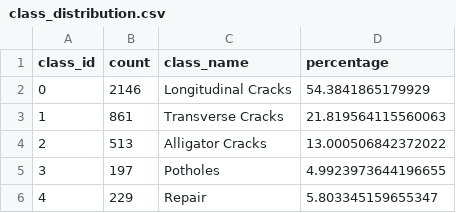
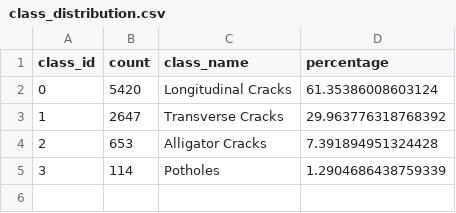
Before and after one commit to yjllin/road_damage_detector, a CSV file: improved_yolov8/debug/visualization/statistics/class_distribution.csv, drawn as a sheet.

```diff
--- a/improved_yolov8/debug/visualization/statistics/class_distribution.csv
+++ b/improved_yolov8/debug/visualization/statistics/class_distribution.csv
@@ -1,6 +1,5 @@
 class_id,count,class_name,percentage
-0,2146,Longitudinal Cracks,54.3841865179929
-1,861,Transverse Cracks,21.819564115560063
-2,513,Alligator Cracks,13.000506842372022
-3,197,Potholes,4.9923973644196655
-4,229,Repair,5.803345159655347
+0,5420,Longitudinal Cracks,61.35386008603124
+1,2647,Transverse Cracks,29.963776318768392
+2,653,Alligator Cracks,7.391894951324428
+3,114,Potholes,1.2904686438759339
```
Also changed, not shown: improved_yolov8/debug/visualization/statistics/bbox_stats_by_class.csv, 37 other files.
